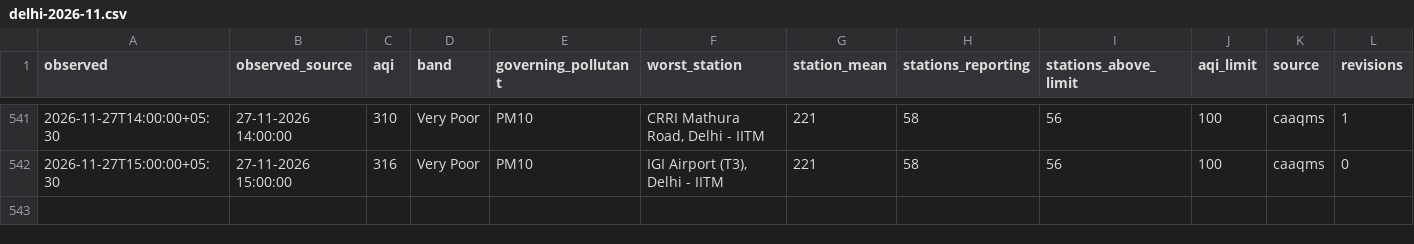
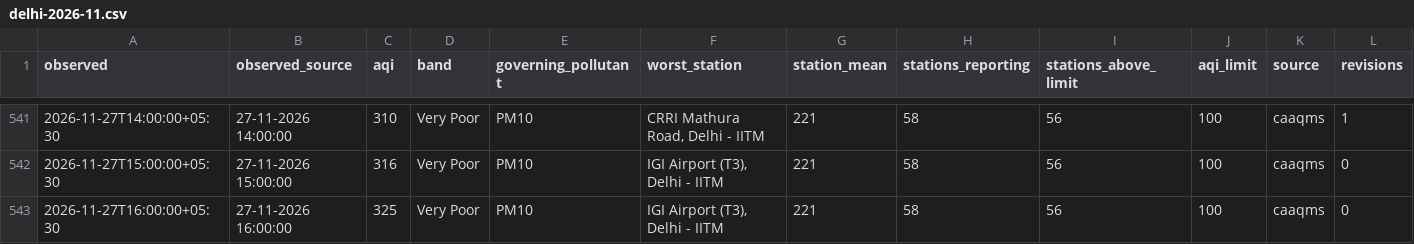
Before and after one commit to vimlendu-maker/swechha-website, a CSV file: public/data/air/delhi-2026-11.csv, drawn as a sheet; only a part is shown, gaps mark what is left out; rows hold the shown columns only; the diff names each change by its address in the sheet, - before the commit and + after, or states it on an @@ line.

```diff
--- a/public/data/air/delhi-2026-11.csv
+++ b/public/data/air/delhi-2026-11.csv
+row 543: 2026-11-27T16:00:00+05:30 | 27-11-2026 16:00:00 | 325 | Very Poor | PM10 | IGI Airport (T3), Delhi - IITM | 221 | 58 | 56 | 100 | caaqms | 0
```
Also changed, not shown: public/data/air/delhi-daily.csv, 18 other files.
